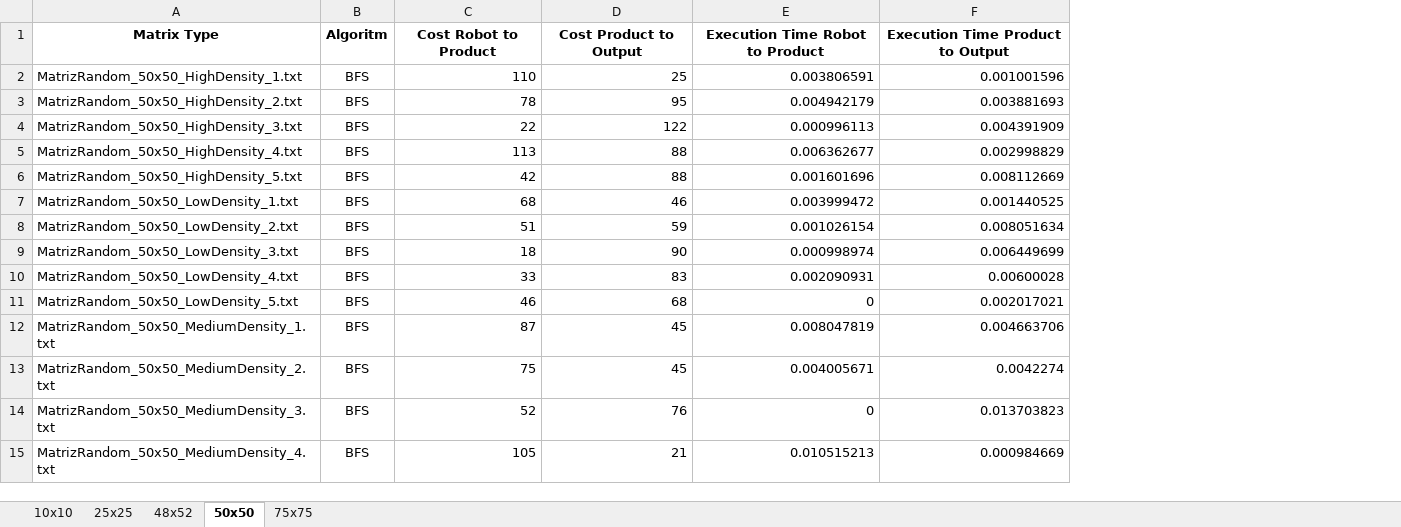
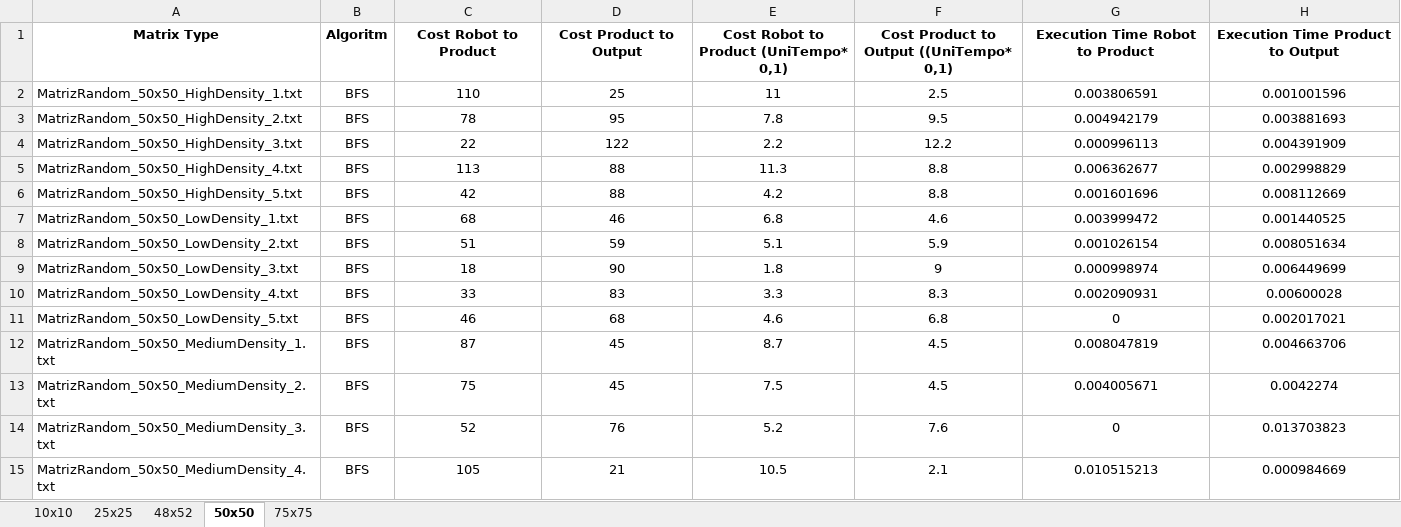
Before and after one commit to Zav04/AI_PROJECT, an Excel workbook: Metricas_Resultados.xlsx, sheet 50x50, drawn as a sheet; only a part is shown; values as stored, in another font and other column widths than the file's, no borders; charts and pictures not drawn; addresses are those after the commit; the diff covers the shown part only; the diff names each change by its address in the sheet, - before the commit and + after, or states it on an @@ line.

```diff
--- a/Metricas_Resultados.xlsx (sheet 50x50)
+++ b/Metricas_Resultados.xlsx (sheet 50x50)
+column E, rows 1-15: Cost Robot to Product (UniTempo* 0,1) | 11 | 7.8 | 2.2 | 11.3 | 4.2 | 6.8 | 5.1 | 1.8 | 3.3 | 4.6 | 8.7 | 7.5 | 5.2 | 10.5
+column F, rows 1-15: Cost Product to Output ((UniTempo* 0,1) | 2.5 | 9.5 | 12.2 | 8.8 | 8.8 | 4.6 | 5.9 | 9 | 8.3 | 6.8 | 4.5 | 4.5 | 7.6 | 2.1
-C2:D15 alignment: right
+C2:D15 alignment: center
-G2:H15 alignment: right
+G2:H15 alignment: center
```
Also changed, not shown: 5 added rows, 15 edited cells and cell formats elsewhere in this sheet, sheet 48x52, sheet 10x10, sheet 25x25, sheet 75x75, formulas that keep their value, charts or pictures, 1 other file.
